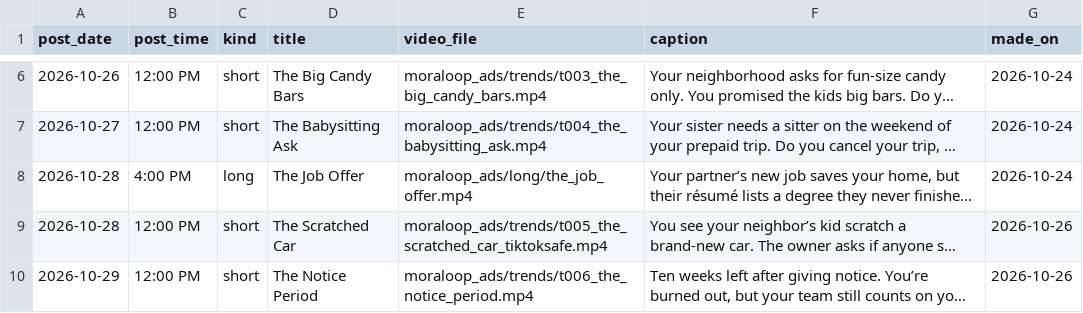
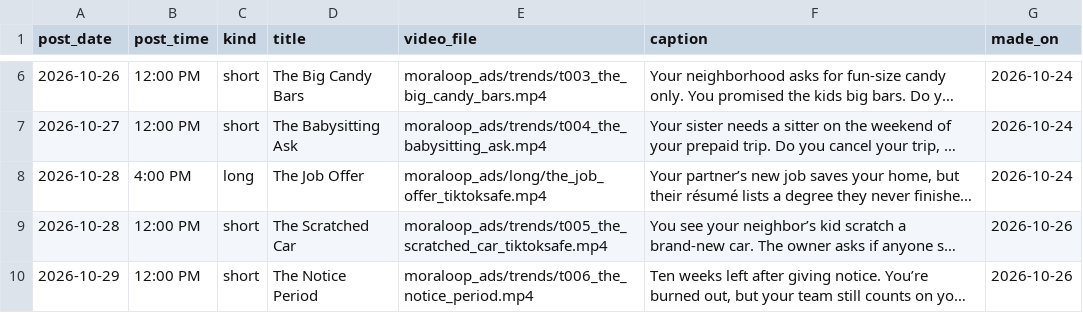
Before and after one commit to whozeek/Shark-Game, a CSV file: moraloop_ads/plan/queue.csv, drawn as a sheet; only a part is shown, gaps mark what is left out; long unchanged cells end in …; the diff names each change by its address in the sheet, - before the commit and + after, or states it on an @@ line.

```diff
--- a/moraloop_ads/plan/queue.csv
+++ b/moraloop_ads/plan/queue.csv
-E8 (video_file): moraloop_ads/long/the_job_offer.mp4
+E8 (video_file): moraloop_ads/long/the_job_offer_tiktoksafe.mp4
```
Also changed, not shown: 2 other files.
